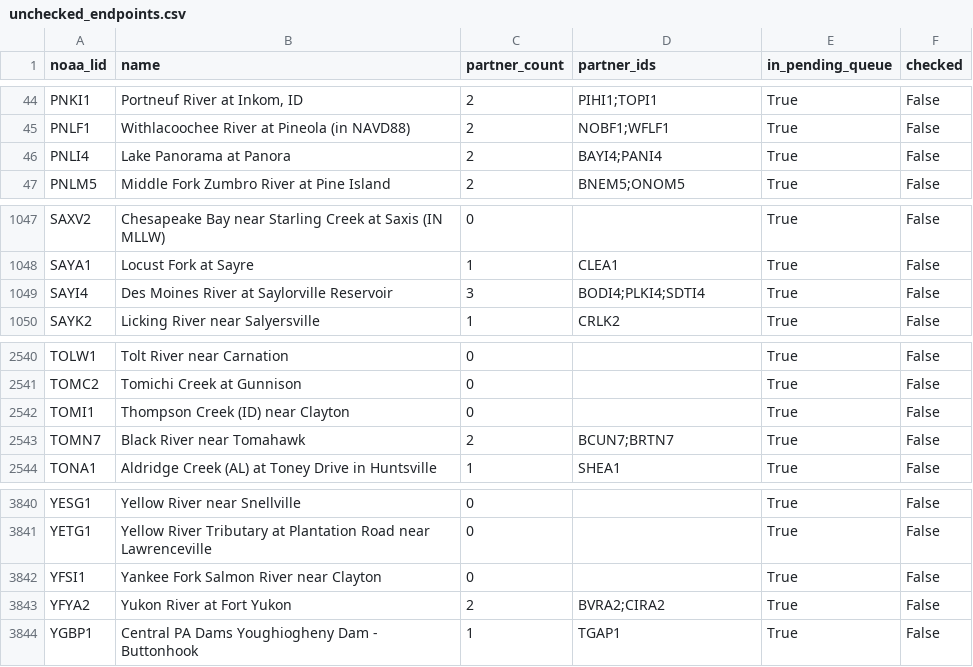
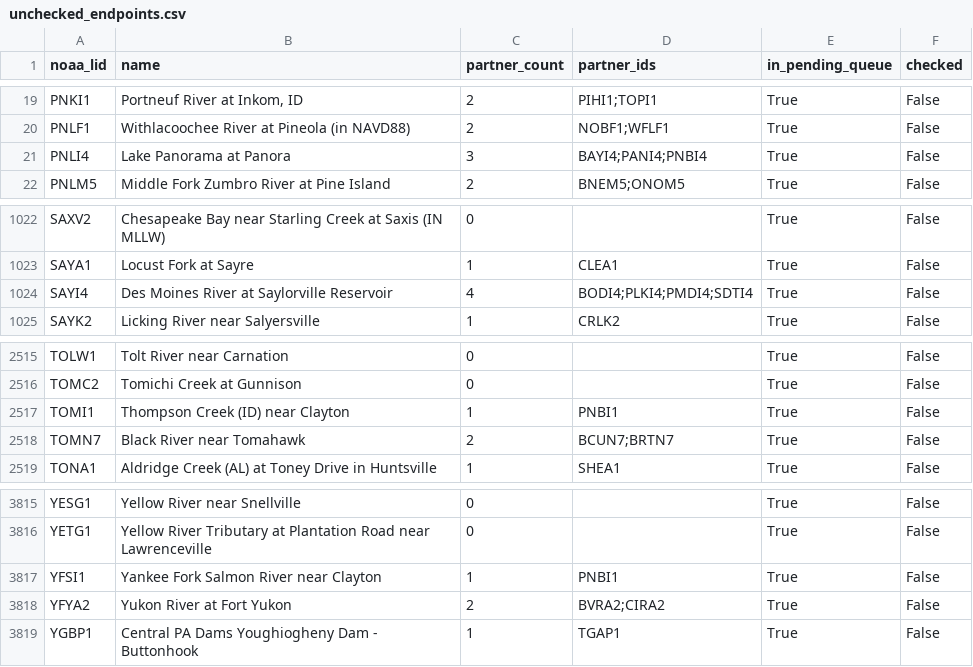
Before and after one commit to pbangiola/paddlersmap, a CSV file: data/network_audit/unchecked_endpoints.csv, drawn as a sheet; only a part is shown, gaps mark what is left out; the diff covers the shown part only.

```diff
--- a/data/network_audit/unchecked_endpoints.csv
+++ b/data/network_audit/unchecked_endpoints.csv
@@ -45,3 +20,3 @@ PNKI1,"Portneuf River at Inkom, ID",2,PIHI1;TOPI1,True,False
 PNLF1,Withlacoochee River at Pineola (in NAVD88),2,NOBF1;WFLF1,True,False
-PNLI4,Lake Panorama at Panora,2,BAYI4;PANI4,True,False
+PNLI4,Lake Panorama at Panora,3,BAYI4;PANI4;PNBI4,True,False
 PNLM5,Middle Fork Zumbro River at Pine Island,2,BNEM5;ONOM5,True,False
@@ -1048,3 +1023,3 @@ SAXV2,Chesapeake Bay near Starling Creek at Saxis (IN MLLW),0,,True,False
 SAYA1,Locust Fork at Sayre,1,CLEA1,True,False
-SAYI4,Des Moines River at Saylorville Reservoir,3,BODI4;PLKI4;SDTI4,True,False
+SAYI4,Des Moines River at Saylorville Reservoir,4,BODI4;PLKI4;PMDI4;SDTI4,True,False
 SAYK2,Licking River near Salyersville,1,CRLK2,True,False
@@ -2541,3 +2516,3 @@ TOLW1,Tolt River near Carnation,0,,True,False
 TOMC2,Tomichi Creek at Gunnison,0,,True,False
-TOMI1,Thompson Creek (ID) near Clayton,0,,True,False
+TOMI1,Thompson Creek (ID) near Clayton,1,PNBI1,True,False
 TOMN7,Black River near Tomahawk,2,BCUN7;BRTN7,True,False
@@ -3841,3 +3816,3 @@ YESG1,Yellow River near Snellville,0,,True,False
 YETG1,Yellow River Tributary at Plantation Road near Lawrenceville,0,,True,False
-YFSI1,Yankee Fork Salmon River near Clayton,0,,True,False
+YFSI1,Yankee Fork Salmon River near Clayton,1,PNBI1,True,False
 YFYA2,Yukon River at Fort Yukon,2,BVRA2;CIRA2,True,False
```
Also changed, not shown: 25 removed rows elsewhere in this file, data/network_audit/single_partner_endpoints.csv, 3 other files.
